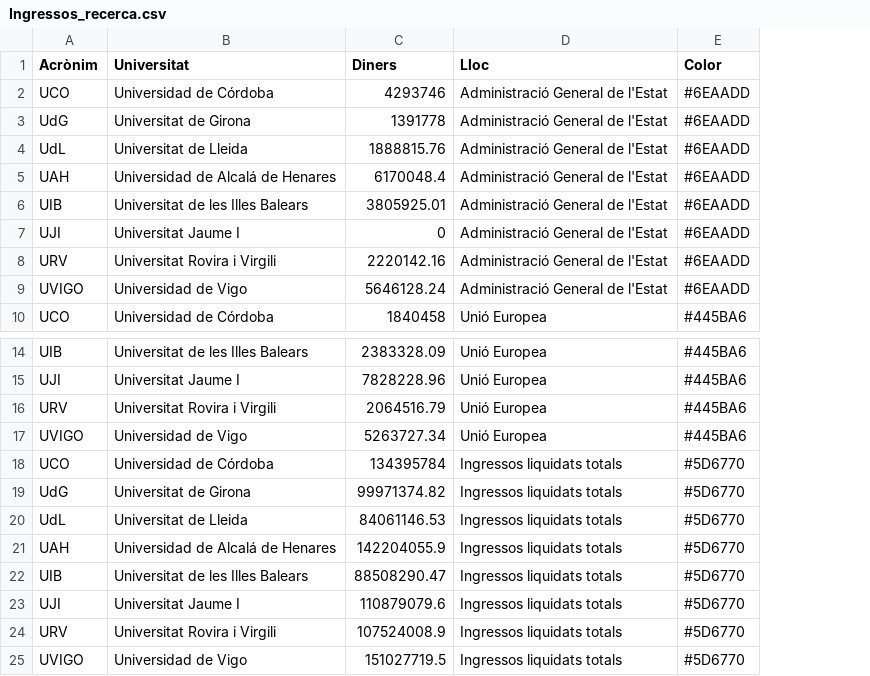
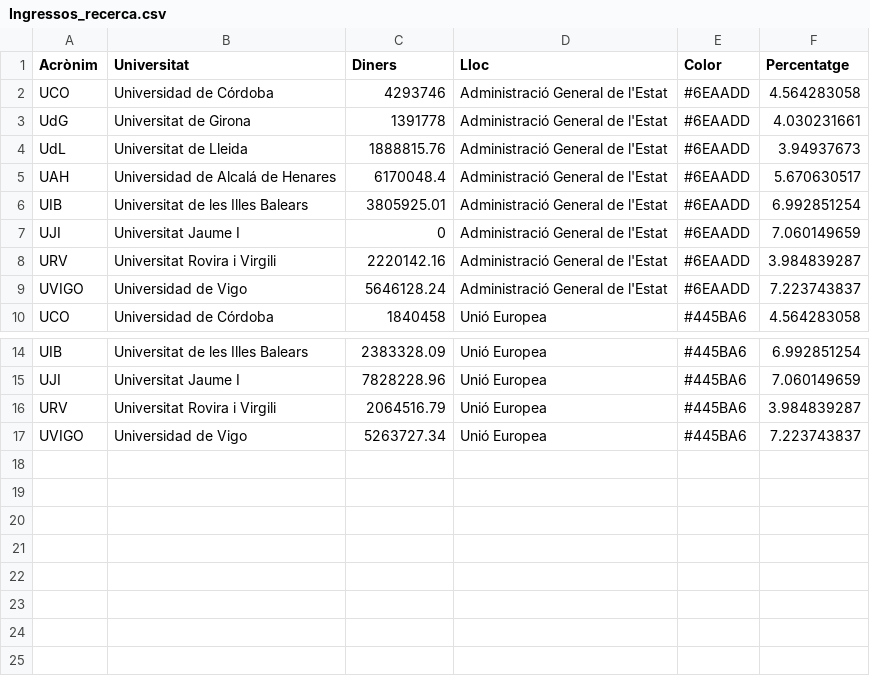
Before and after one commit to pauturvalles/universitatdegirona, a CSV file: csv/Ingressos_recerca.csv, drawn as a sheet; only a part is shown, gaps mark what is left out; removed rows and columns are numbered as before the commit, all else as after; the diff names each change by its address in the sheet, - before the commit and + after, or states it on an @@ line.

Commit message:
Add files via upload

```diff
--- a/csv/Ingressos_recerca.csv
+++ b/csv/Ingressos_recerca.csv
+column F (Percentatge), rows 2-10: 4.564283058 | 4.030231661 | 3.94937673 | 5.670630517 | 6.992851254 | 7.060149659 | 3.984839287 | 7.223743837 | 4.564283058; rows 14-17: 6.992851254 | 7.060149659 | 3.984839287 | 7.223743837
-row 18: UCO | Universidad de Córdoba | 134395784 | Ingressos liquidats totals | #5D6770
-row 19: UdG | Universitat de Girona | 99971374.82 | Ingressos liquidats totals | #5D6770
-row 20: UdL | Universitat de Lleida | 84061146.53 | Ingressos liquidats totals | #5D6770
-row 21: UAH | Universidad de Alcalá de Henares | 142204055.9 | Ingressos liquidats totals | #5D6770
-row 22: UIB | Universitat de les Illes Balears | 88508290.47 | Ingressos liquidats totals | #5D6770
-row 23: UJI | Universitat Jaume I | 110879079.6 | Ingressos liquidats totals | #5D6770
-row 24: URV | Universitat Rovira i Virgili | 107524008.9 | Ingressos liquidats totals | #5D6770
-row 25: UVIGO | Universidad de Vigo | 151027719.5 | Ingressos liquidats totals | #5D6770
```
